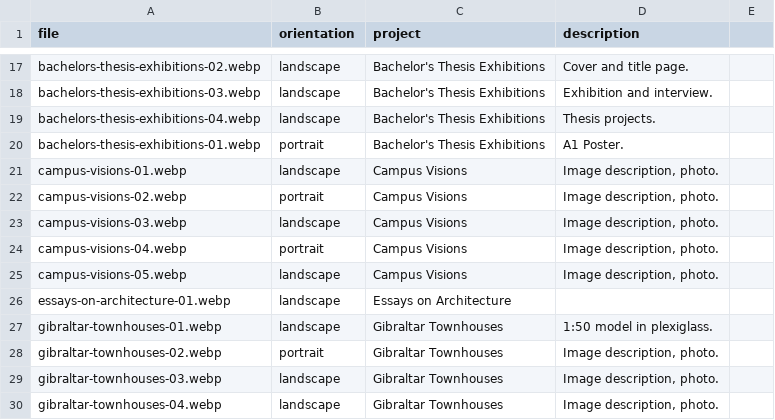
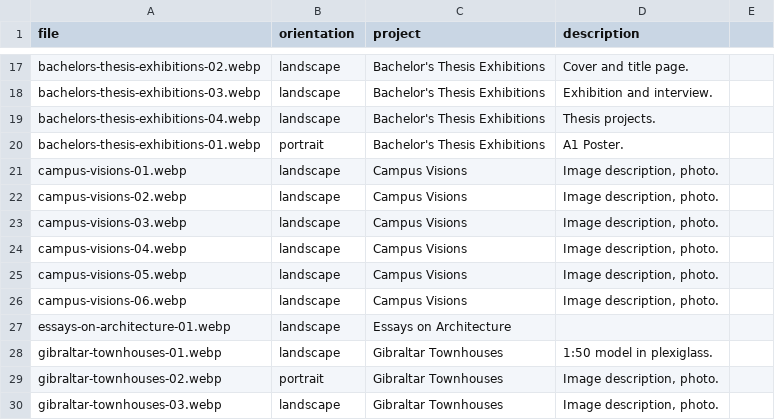
Before and after one commit to EskilHaakon/ehaak.com, a CSV file: alla bilder på hemsidan/images.csv, drawn as a sheet; only a part is shown, gaps mark what is left out; the shorter side is filled out with more unchanged rows.

```diff
--- a/alla bilder på hemsidan/images.csv
+++ b/alla bilder på hemsidan/images.csv
@@ -21,6 +21,7 @@ bachelors-thesis-exhibitions-01.webp,portrait,Bachelor's Thesis Exhibitions,"A1
 campus-visions-01.webp,landscape,Campus Visions,"Image description, photo."
-campus-visions-02.webp,portrait,Campus Visions,"Image description, photo."
+campus-visions-02.webp,landscape,Campus Visions,"Image description, photo."
 campus-visions-03.webp,landscape,Campus Visions,"Image description, photo."
-campus-visions-04.webp,portrait,Campus Visions,"Image description, photo."
+campus-visions-04.webp,landscape,Campus Visions,"Image description, photo."
 campus-visions-05.webp,landscape,Campus Visions,"Image description, photo."
+campus-visions-06.webp,landscape,Campus Visions,"Image description, photo."
 essays-on-architecture-01.webp,landscape,Essays on Architecture,
```
Also changed, not shown: 21 other files.
